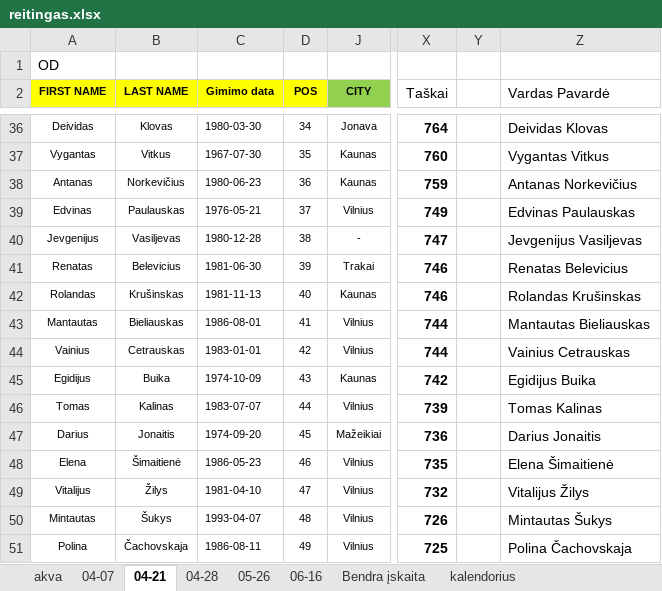
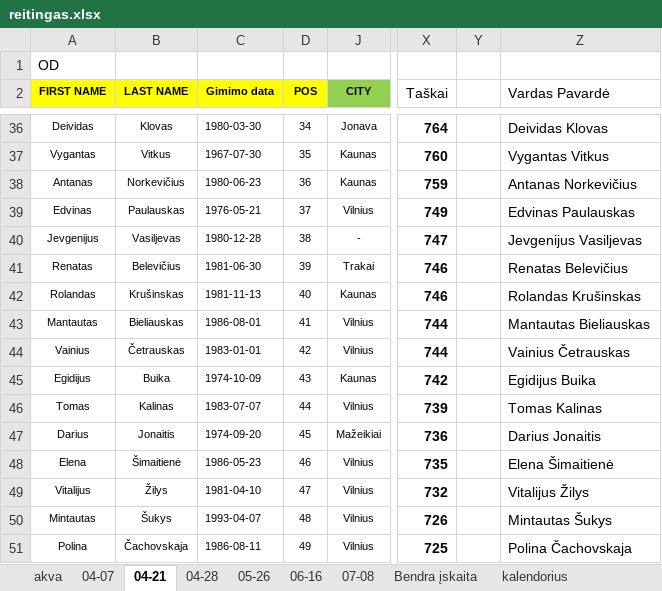
Before and after one commit to povilasb/triatlonoreitingas.lt, an Excel workbook: reitingas.xlsx, sheet 04-21, drawn as a sheet; only a part is shown, gaps mark what is left out; values as stored, in another font and other column widths than the file's, no borders; conditional formats not drawn; the diff names each change by its address in the sheet, - before the commit and + after, or states it on an @@ line.

```diff
--- a/reitingas.xlsx (sheet 04-21)
+++ b/reitingas.xlsx (sheet 04-21)
+sheet tab: 07-08
-B41 (LAST NAME): Belevicius
+B41 (LAST NAME): Belevičius
-Z41 (Vardas Pavardė): Renatas Belevicius
+Z41 (Vardas Pavardė): Renatas Belevičius
-B44 (LAST NAME): Cetrauskas
+B44 (LAST NAME): Četrauskas
-Z44 (Vardas Pavardė): Vainius Cetrauskas
+Z44 (Vardas Pavardė): Vainius Četrauskas
```
Also changed, not shown: sheet Bendra įskaita, sheet kalendorius, sheet 05-26, sheet 06-16, formulas that keep their value, hidden cells, 2 other files.
